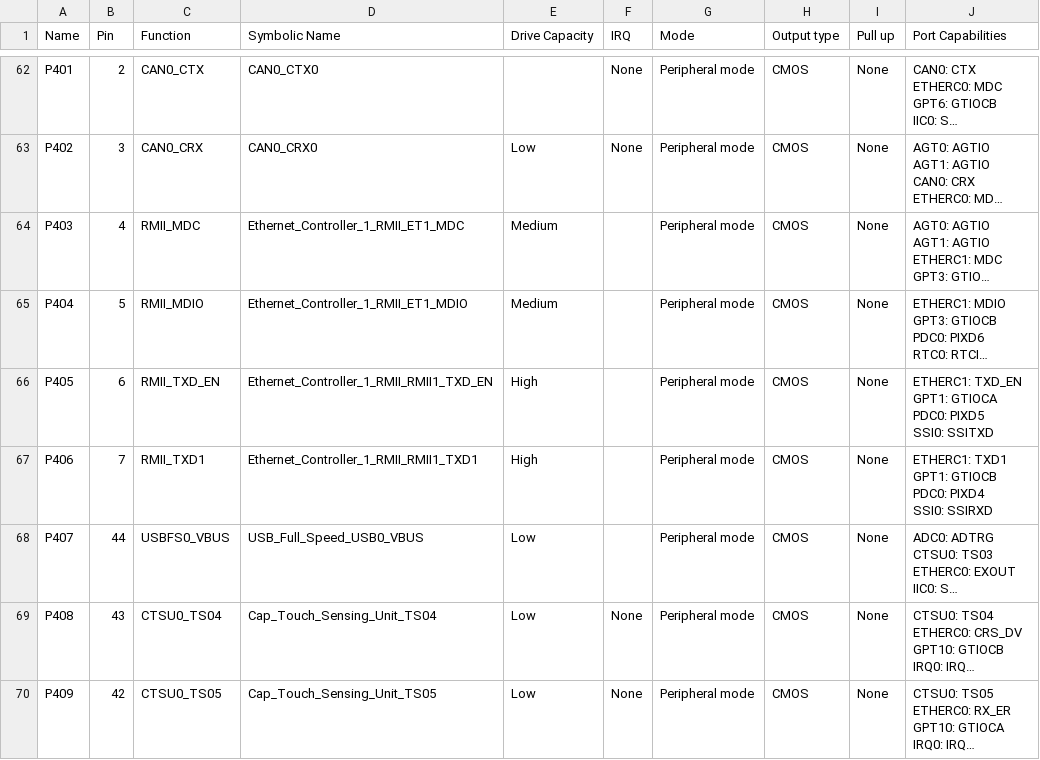
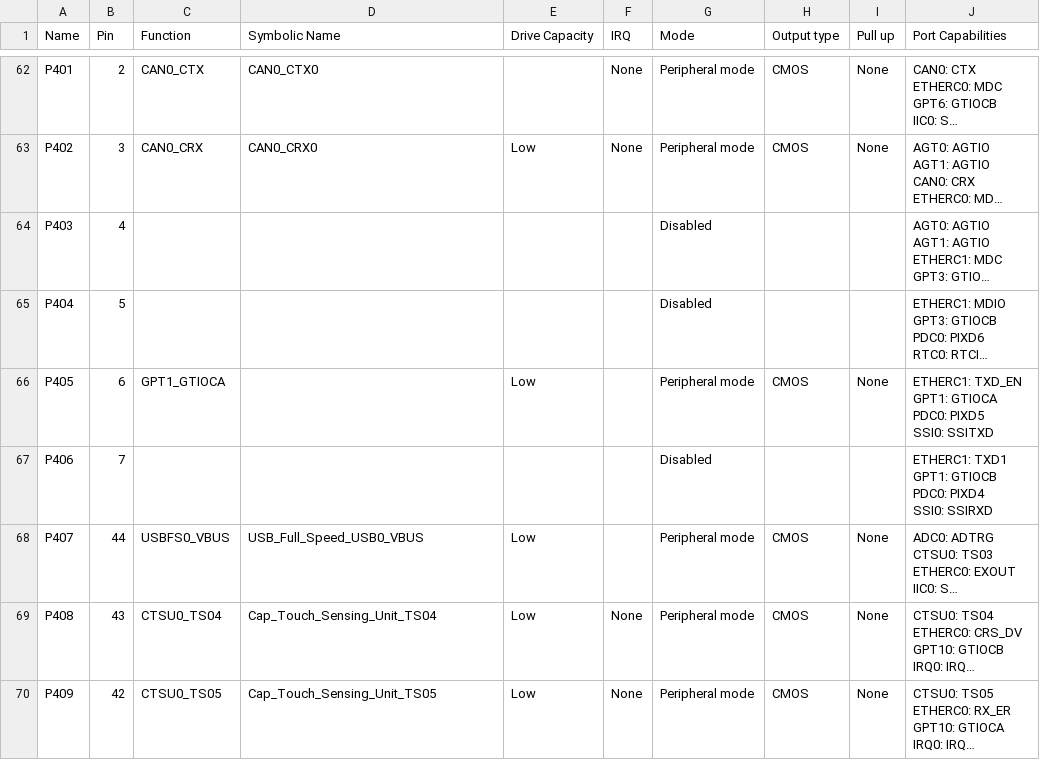
Before and after one commit to sandrospsantos/HCSR04, a CSV file: synergy_cfg/ssp_cfg/bsp/S7G2-SK.csv, drawn as a sheet; only a part is shown, gaps mark what is left out; long unchanged cells end in …; the diff covers the shown part only; the diff names each change by its address in the sheet, - before the commit and + after, or states it on an @@ line.

```diff
--- a/synergy_cfg/ssp_cfg/bsp/S7G2-SK.csv
+++ b/synergy_cfg/ssp_cfg/bsp/S7G2-SK.csv
-C64 (Function): RMII_MDC
+C64 (Function): (empty)
-D64 (Symbolic Name): Ethernet_Controller_1_RMII_ET1_MDC
+D64 (Symbolic Name): (empty)
-E64:E65 (Drive Capacity): Medium
+E64:E65 (Drive Capacity): (empty)
-G64:G65 (Mode): Peripheral mode
+G64:G65 (Mode): Disabled
-H64:H65 (Output type): CMOS
+H64:H65 (Output type): (empty)
-I64:I65 (Pull up): None
+I64:I65 (Pull up): (empty)
-C65 (Function): RMII_MDIO
+C65 (Function): (empty)
-D65 (Symbolic Name): Ethernet_Controller_1_RMII_ET1_MDIO
+D65 (Symbolic Name): (empty)
-C66 (Function): RMII_TXD_EN
+C66 (Function): GPT1_GTIOCA
-D66 (Symbolic Name): Ethernet_Controller_1_RMII_RMII1_TXD_EN
+D66 (Symbolic Name): (empty)
-E66 (Drive Capacity): High
+E66 (Drive Capacity): Low
-C67 (Function): RMII_TXD1
+C67 (Function): (empty)
-D67 (Symbolic Name): Ethernet_Controller_1_RMII_RMII1_TXD1
+D67 (Symbolic Name): (empty)
-E67 (Drive Capacity): High
+E67 (Drive Capacity): (empty)
-G67 (Mode): Peripheral mode
+G67 (Mode): Disabled
-H67 (Output type): CMOS
+H67 (Output type): (empty)
-I67 (Pull up): None
+I67 (Pull up): (empty)
```
Also changed, not shown: 36 edited cells elsewhere in this file, 9 other files.
